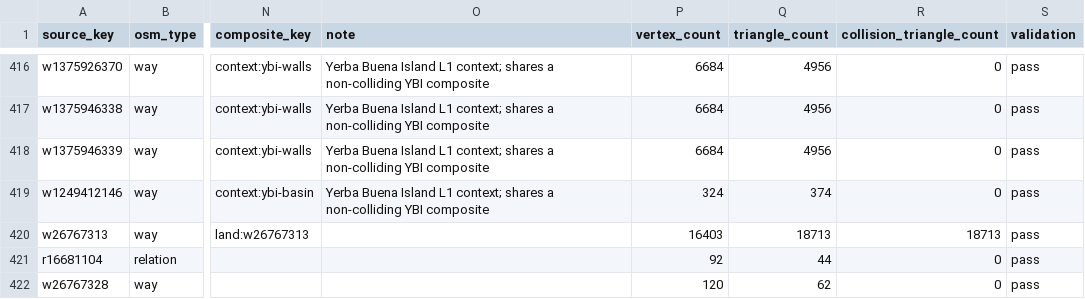
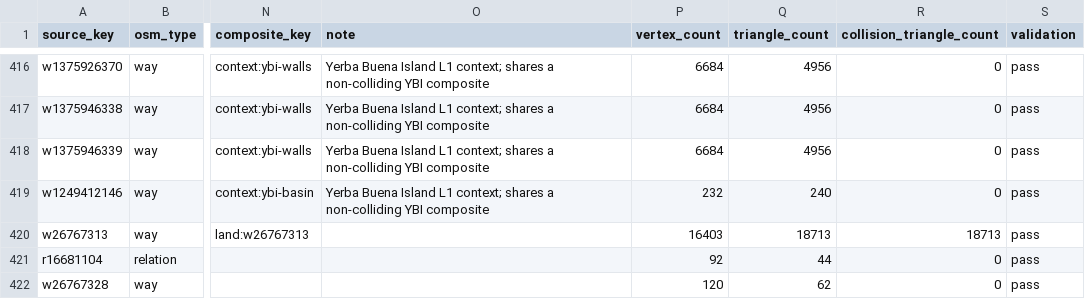
Before and after one commit to pcomans/treasure-island, a CSV file: generated/world/coverage-ledger.csv, drawn as a sheet; only a part is shown, gaps mark what is left out; the diff names each change by its address in the sheet, - before the commit and + after, or states it on an @@ line.

```diff
--- a/generated/world/coverage-ledger.csv
+++ b/generated/world/coverage-ledger.csv
-P419 (vertex_count): 324
+P419 (vertex_count): 232
-Q419 (triangle_count): 374
+Q419 (triangle_count): 240
```
Also changed, not shown: 7 other files.
